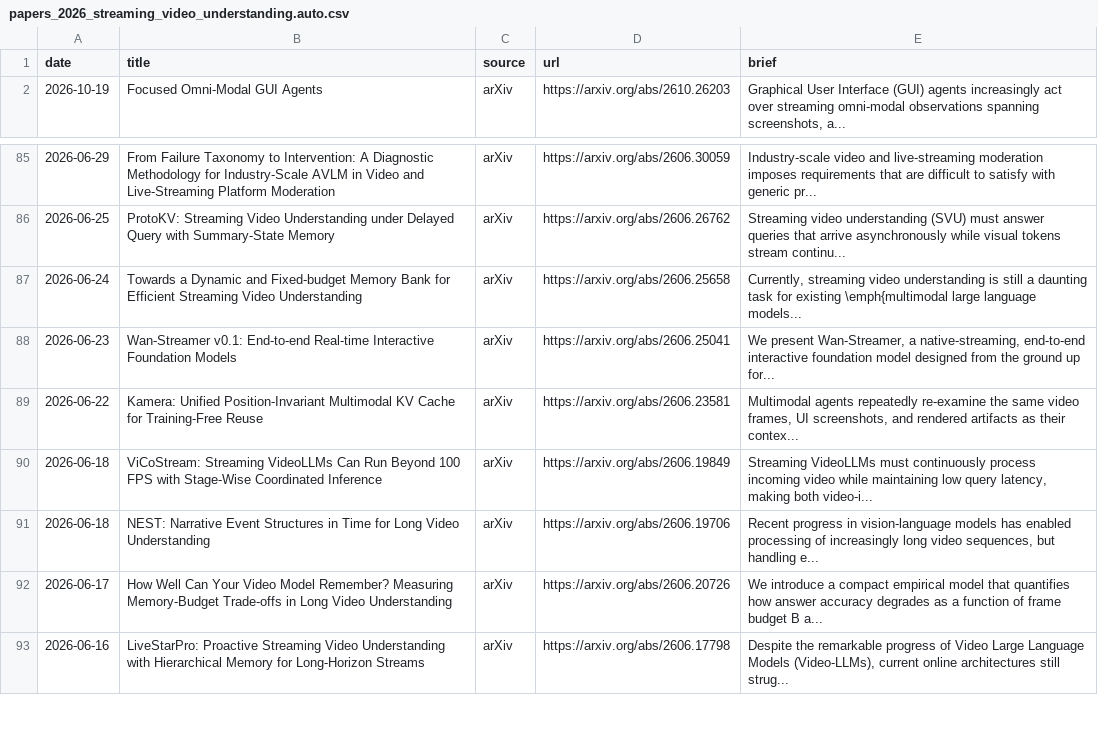
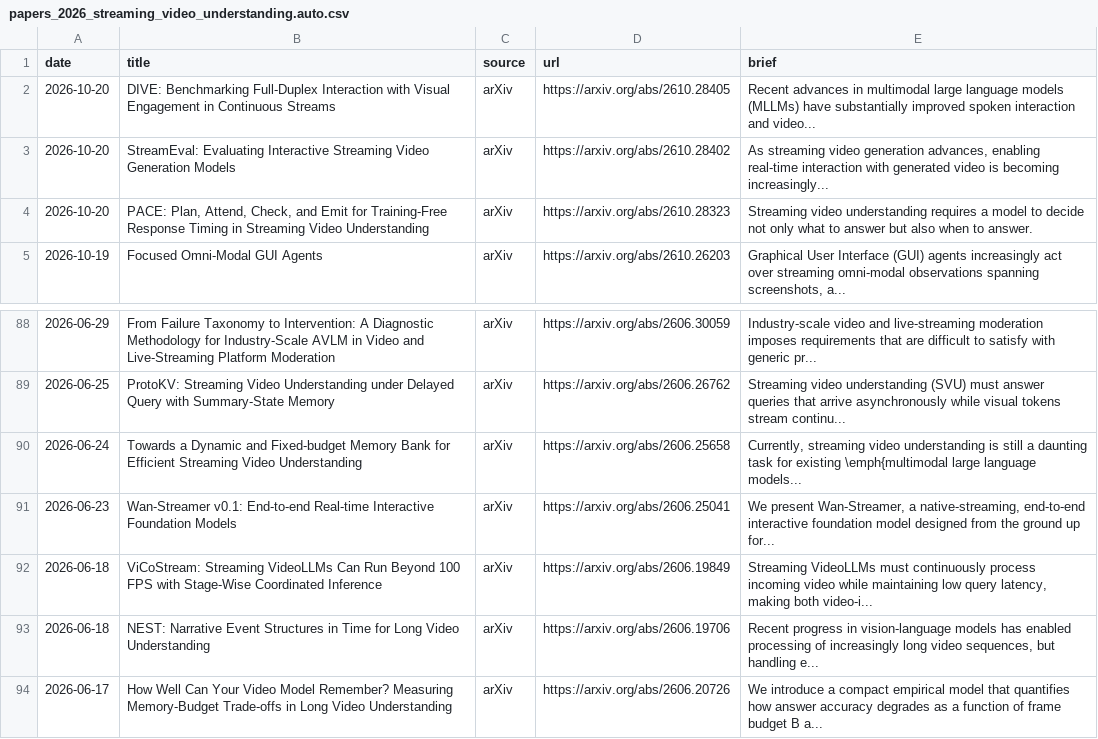
Before and after one commit to hjh123445/streaming-video-understanding-papers-2026, a CSV file: data/papers_2026_streaming_video_understanding.auto.csv, drawn as a sheet; only a part is shown, gaps mark what is left out; the shorter side is filled out with more unchanged rows; removed rows and columns are numbered as before the commit, all else as after; the diff names each change by its address in the sheet, - before the commit and + after, or states it on an @@ line.

```diff
--- a/data/papers_2026_streaming_video_understanding.auto.csv
+++ b/data/papers_2026_streaming_video_understanding.auto.csv
+row 2: 2026-10-20 | DIVE: Benchmarking Full-Duplex Interaction with Visual Engagement in Continuous Streams | arXiv | https://arxiv.org/abs/2610.28405 | Recent advances in multimodal large language models (MLLMs) have substantially improved spoken interaction and video...
+row 3: 2026-10-20 | StreamEval: Evaluating Interactive Streaming Video Generation Models | arXiv | https://arxiv.org/abs/2610.28402 | As streaming video generation advances, enabling real-time interaction with generated video is becoming increasingly...
+row 4: 2026-10-20 | PACE: Plan, Attend, Check, and Emit for Training-Free Response Timing in Streaming Video Understanding | arXiv | https://arxiv.org/abs/2610.28323 | Streaming video understanding requires a model to decide not only what to answer but also when to answer.
-row 89: 2026-06-22 | Kamera: Unified Position-Invariant Multimodal KV Cache for Training-Free Reuse | arXiv | https://arxiv.org/abs/2606.23581 | Multimodal agents repeatedly re-examine the same video frames, UI screenshots, and rendered artifacts as their contex...
```
Also changed, not shown: data/papers_2026_streaming_video_understanding.categories.csv, data/papers_2026_streaming_video_understanding.csv, 1 other file.
